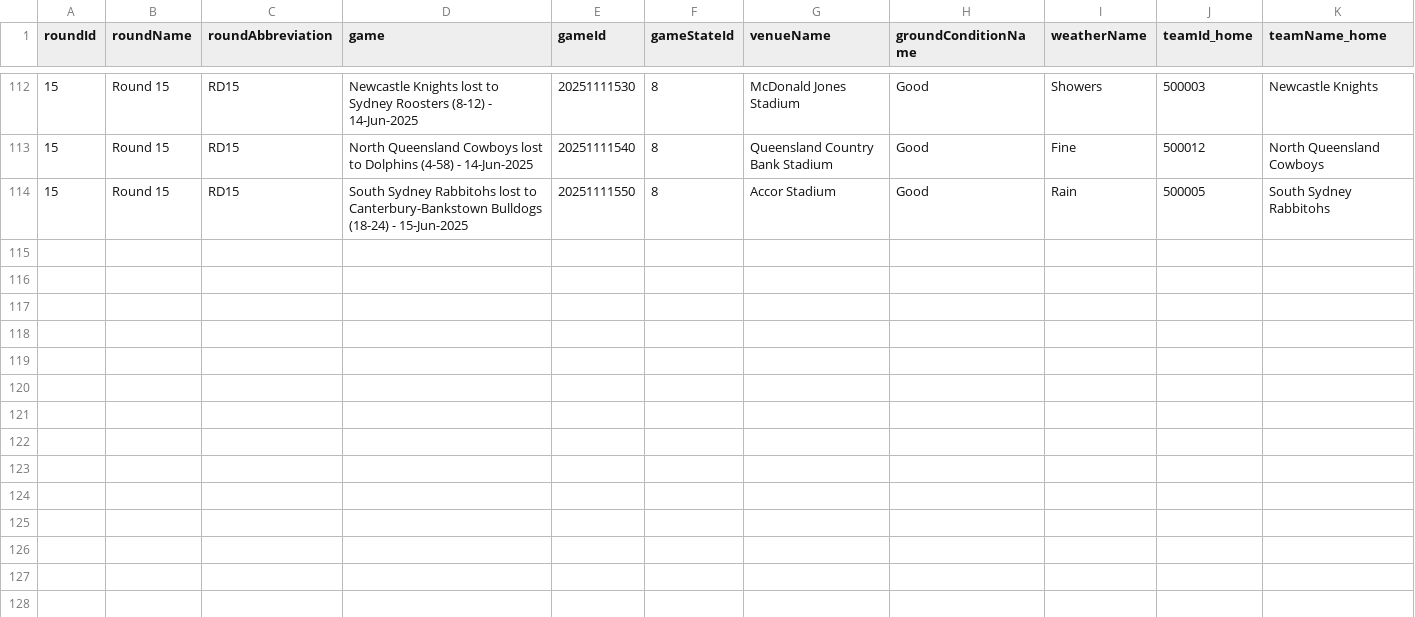
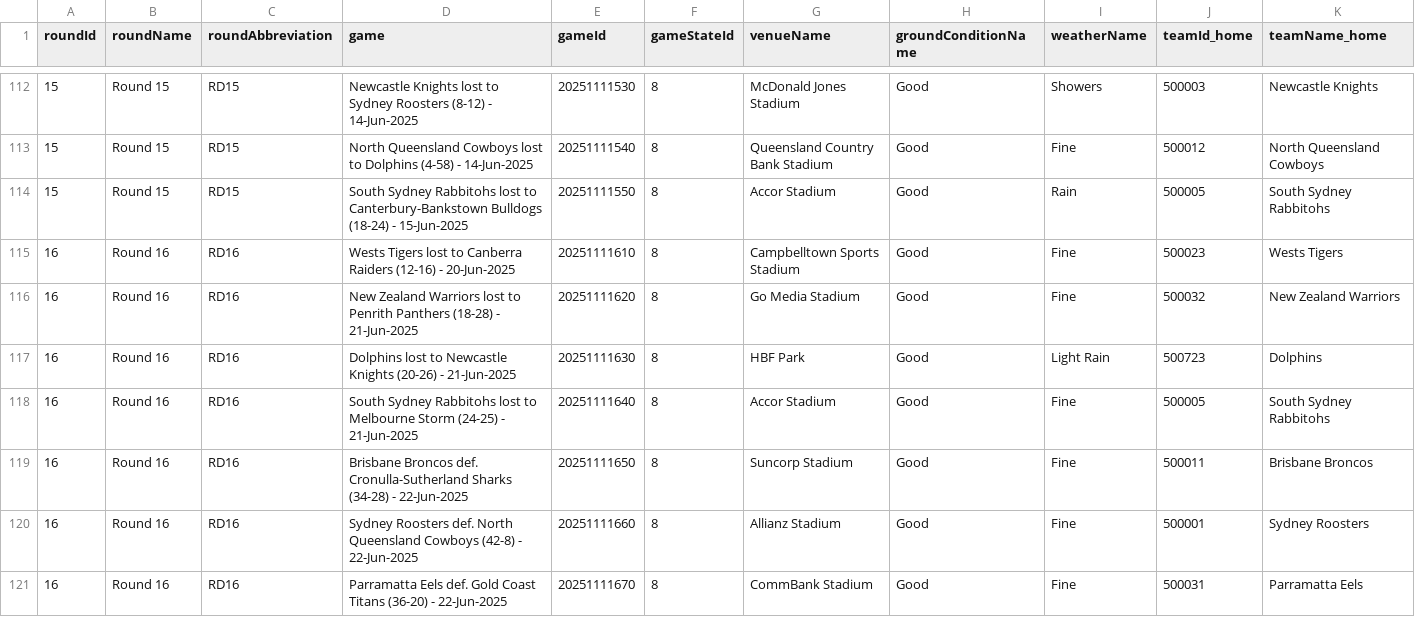
Before and after one commit to bb-analyst/kickVisualiser, a CSV file: data/fixtures.csv, drawn as a sheet; only a part is shown, gaps mark what is left out; rows hold the shown columns only; the diff names each change by its address in the sheet, - before the commit and + after, or states it on an @@ line.

Commit message:
updated data

```diff
--- a/data/fixtures.csv
+++ b/data/fixtures.csv
+row 115: 16 | Round 16 | RD16 | Wests Tigers lost to Canberra Raiders (12-16) - 20-Jun-2025 | 20251111610 | 8 | Campbelltown Sports Stadium | Good | Fine | 500023 | Wests Tigers
+row 116: 16 | Round 16 | RD16 | New Zealand Warriors lost to Penrith Panthers (18-28) - 21-Jun-2025 | 20251111620 | 8 | Go Media Stadium | Good | Fine | 500032 | New Zealand Warriors
+row 117: 16 | Round 16 | RD16 | Dolphins lost to Newcastle Knights (20-26) - 21-Jun-2025 | 20251111630 | 8 | HBF Park | Good | Light Rain | 500723 | Dolphins
+row 118: 16 | Round 16 | RD16 | South Sydney Rabbitohs lost to Melbourne Storm (24-25) - 21-Jun-2025 | 20251111640 | 8 | Accor Stadium | Good | Fine | 500005 | South Sydney Rabbitohs
+row 119: 16 | Round 16 | RD16 | Brisbane Broncos def. Cronulla-Sutherland Sharks (34-28) - 22-Jun-2025 | 20251111650 | 8 | Suncorp Stadium | Good | Fine | 500011 | Brisbane Broncos
+row 120: 16 | Round 16 | RD16 | Sydney Roosters def. North Queensland Cowboys (42-8) - 22-Jun-2025 | 20251111660 | 8 | Allianz Stadium | Good | Fine | 500001 | Sydney Roosters
+row 121: 16 | Round 16 | RD16 | Parramatta Eels def. Gold Coast Titans (36-20) - 22-Jun-2025 | 20251111670 | 8 | CommBank Stadium | Good | Fine | 500031 | Parramatta Eels
```
Also changed, not shown: 1 other file.
